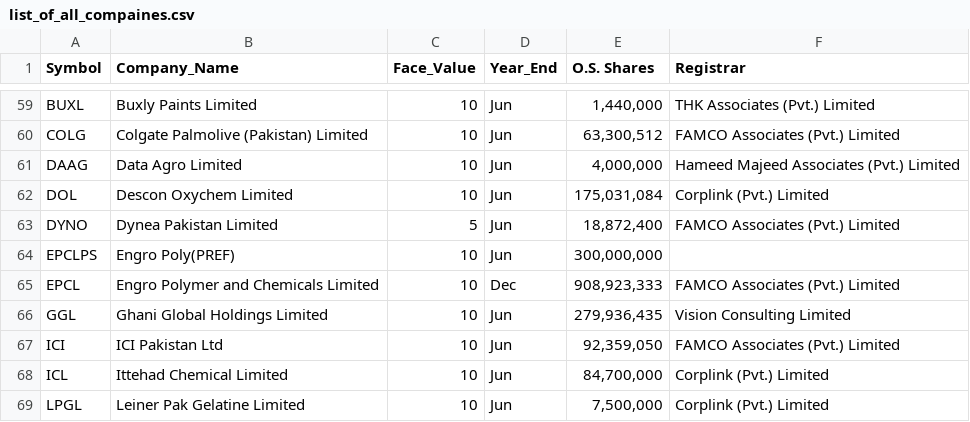
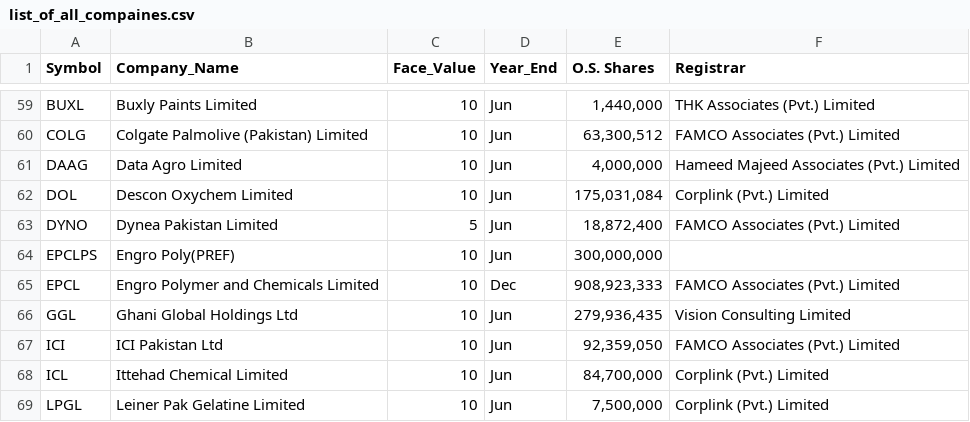
Before and after one commit to Hussainzeeshan/ohyess, a CSV file: list_of_all_compaines.csv, drawn as a sheet; only a part is shown, gaps mark what is left out.

Commit message:
Update list_of_all_compaines.csv

```diff
--- a/list_of_all_compaines.csv
+++ b/list_of_all_compaines.csv
@@ -65,3 +65,3 @@ EPCLPS,Engro Poly(PREF),10,Jun,"300,000,000",
 EPCL,Engro Polymer and Chemicals Limited,10,Dec,"908,923,333",FAMCO Associates (Pvt.) Limited
-GGL,Ghani Global Holdings Limited,10,Jun,"279,936,435",Vision Consulting Limited
+GGL,Ghani Global Holdings Ltd,10,Jun,"279,936,435",Vision Consulting Limited
 ICI,ICI Pakistan Ltd,10,Jun,"92,359,050",FAMCO Associates (Pvt.) Limited
```
